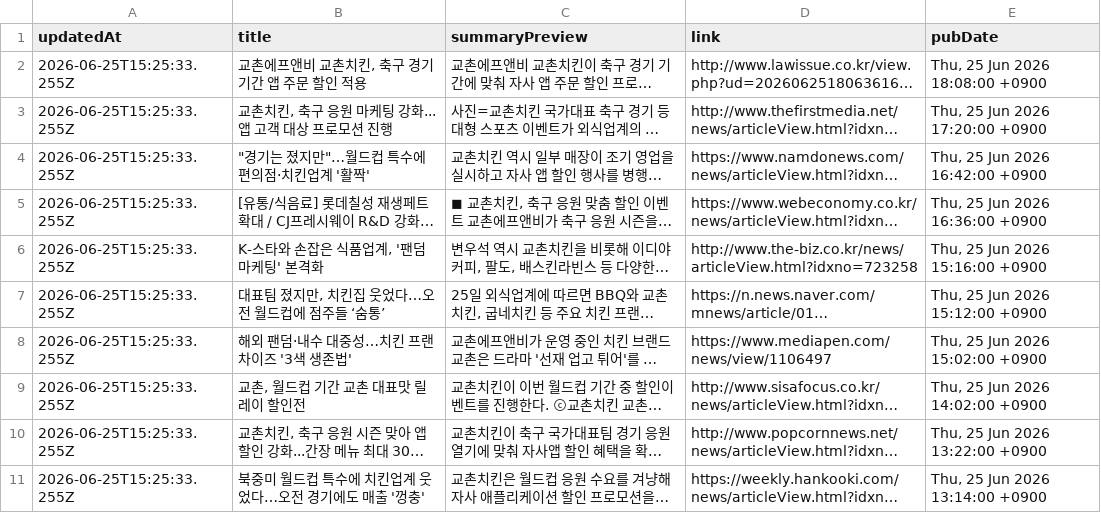
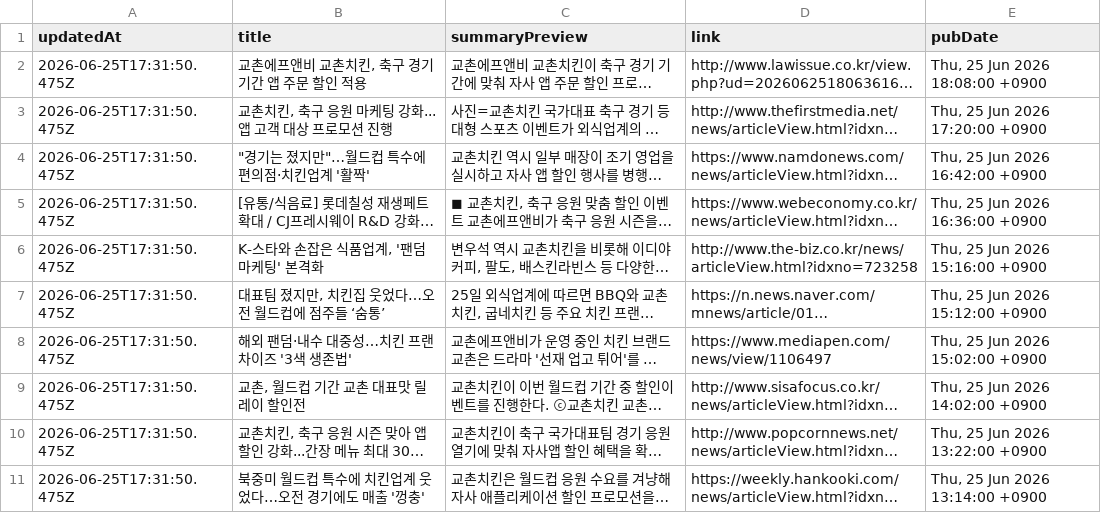
Before and after one commit to hemes-practice/chicken-mvp2-searching-style-cursor-, a CSV file: chicken-mvp/src/auto-kyochon-news.csv, drawn as a sheet; long unchanged cells end in …; the diff names each change by its address in the sheet, - before the commit and + after, or states it on an @@ line.

```diff
--- a/chicken-mvp/src/auto-kyochon-news.csv
+++ b/chicken-mvp/src/auto-kyochon-news.csv
-A2:A11 (updatedAt): 2026-06-25T15:25:33.255Z
+A2:A11 (updatedAt): 2026-06-25T17:31:50.475Z
```
Also changed, not shown: 1 other file.
